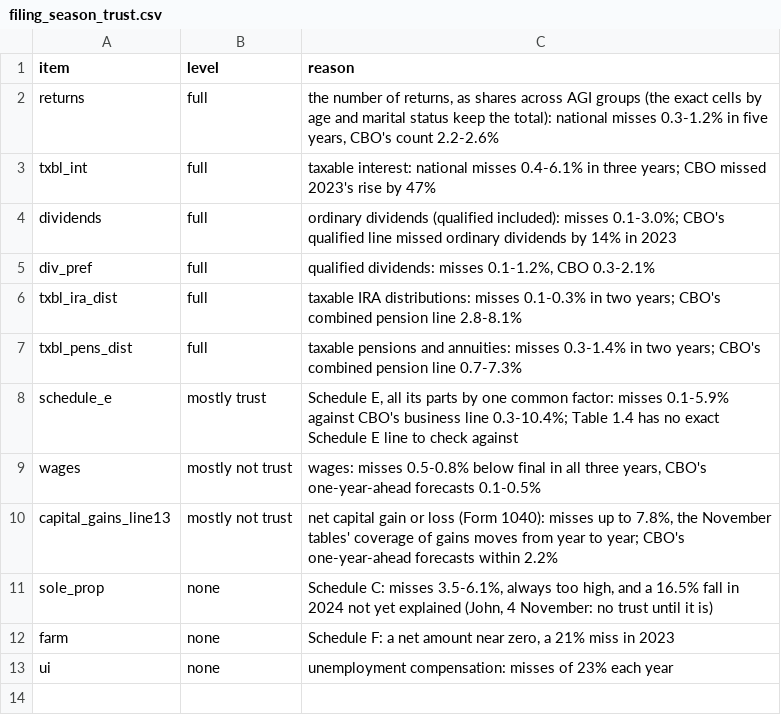
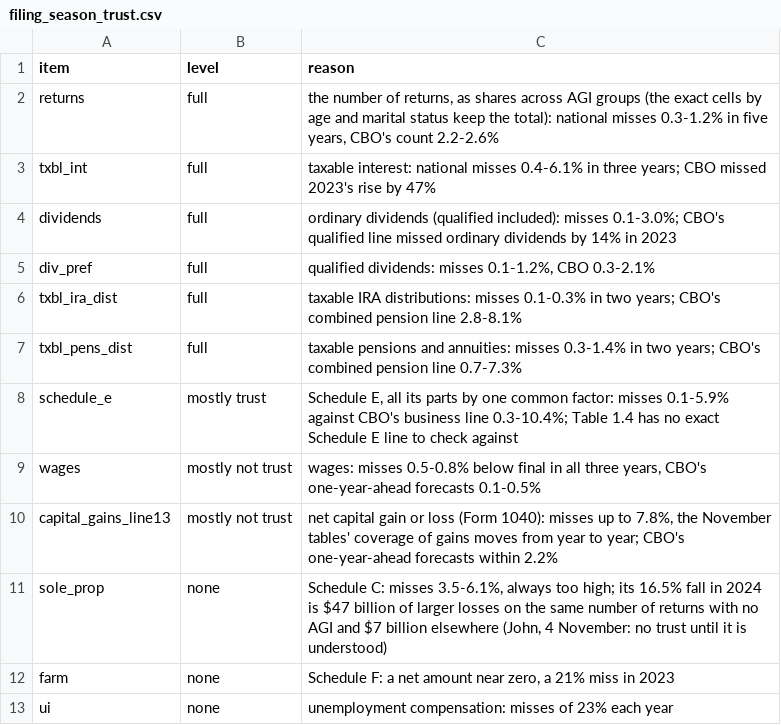
Before and after one commit to Budget-Lab-Yale/Tax-Data, a CSV file: research/rebuild/pipeline/targets_config/filing_season_trust.csv, drawn as a sheet.

```diff
--- a/research/rebuild/pipeline/targets_config/filing_season_trust.csv
+++ b/research/rebuild/pipeline/targets_config/filing_season_trust.csv
@@ -10,3 +10,3 @@ wages,mostly not trust,"wages: misses 0.5-0.8% below final in all three years, C
 capital_gains_line13,mostly not trust,"net capital gain or loss (Form 1040): misses up to 7.8%, the November tables' coverage of gains moves from year to year; CBO's one-year-ahead forecasts within 2.2%"
-sole_prop,none,"Schedule C: misses 3.5-6.1%, always too high, and a 16.5% fall in 2024 not yet explained (John, 4 November: no trust until it is)"
+sole_prop,none,"Schedule C: misses 3.5-6.1%, always too high; its 16.5% fall in 2024 is $47 billion of larger losses on the same number of returns with no AGI and $7 billion elsewhere (John, 4 November: no trust until it is understood)"
 farm,none,"Schedule F: a net amount near zero, a 21% miss in 2023"
```
Also changed, not shown: 7 other files.
